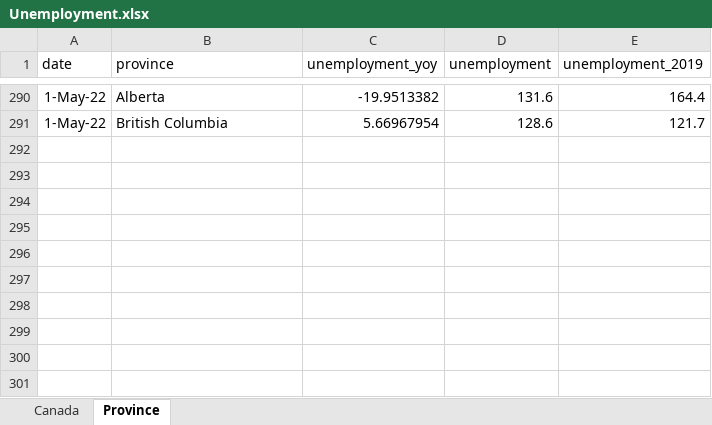
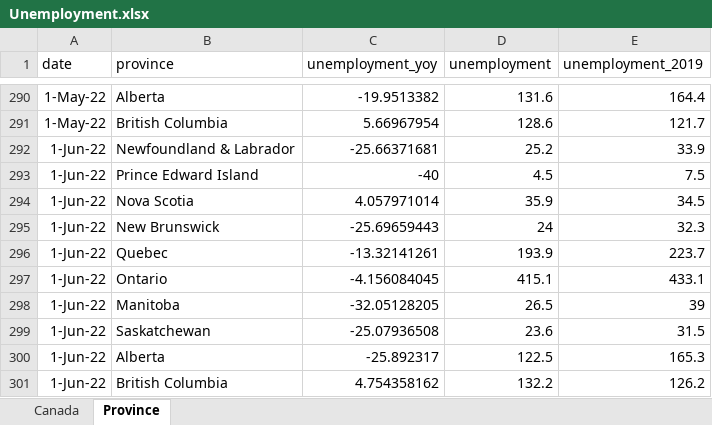
Before and after one commit to minnzc/Canada_COVID19, an Excel workbook: input_data/Unemployment.xlsx, sheet Province, drawn as a sheet; only a part is shown, gaps mark what is left out; values as stored, in another font and other column widths than the file's, no borders; the diff names each change by its address in the sheet, - before the commit and + after, or states it on an @@ line.

```diff
--- a/input_data/Unemployment.xlsx (sheet Province)
+++ b/input_data/Unemployment.xlsx (sheet Province)
+row 292: 1-Jun-22 | Newfoundland & Labrador | -25.66371681 | 25.2 | 33.9
+row 293: 1-Jun-22 | Prince Edward Island | -40 | 4.5 | 7.5
+row 294: 1-Jun-22 | Nova Scotia | 4.057971014 | 35.9 | 34.5
+row 295: 1-Jun-22 | New Brunswick | -25.69659443 | 24 | 32.3
+row 296: 1-Jun-22 | Quebec | -13.32141261 | 193.9 | 223.7
+row 297: 1-Jun-22 | Ontario | -4.156084045 | 415.1 | 433.1
+row 298: 1-Jun-22 | Manitoba | -32.05128205 | 26.5 | 39
+row 299: 1-Jun-22 | Saskatchewan | -25.07936508 | 23.6 | 31.5
+row 300: 1-Jun-22 | Alberta | -25.892317 | 122.5 | 165.3
+row 301: 1-Jun-22 | British Columbia | 4.754358162 | 132.2 | 126.2
```
Also changed, not shown: sheet Canada, input_data/Govt_Response.xlsx, input_data/Govt_Stringency.xlsx, 17 other files.
